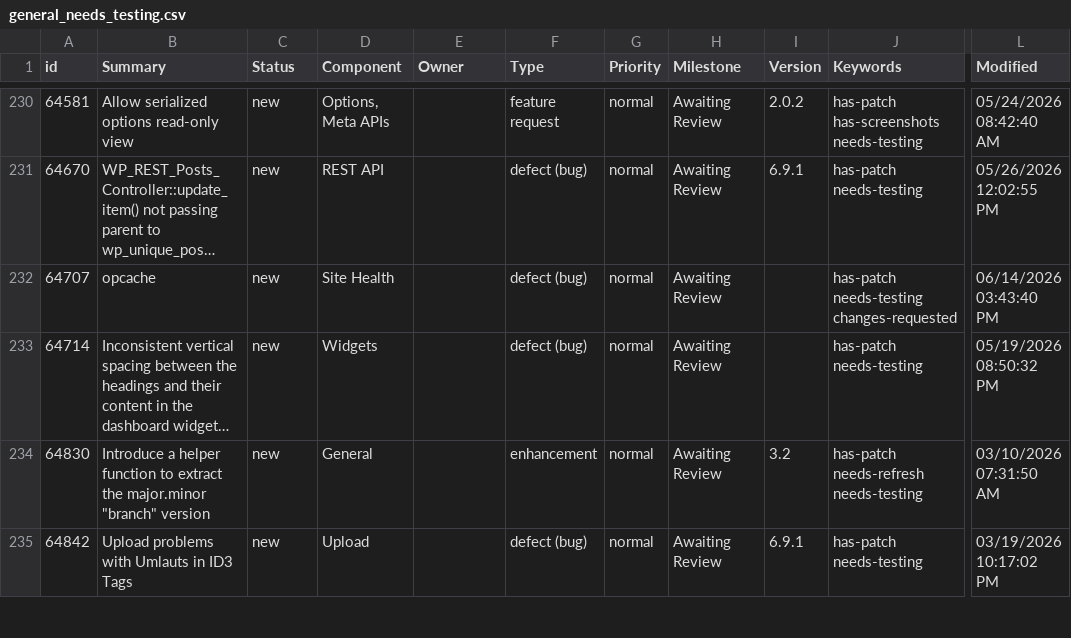
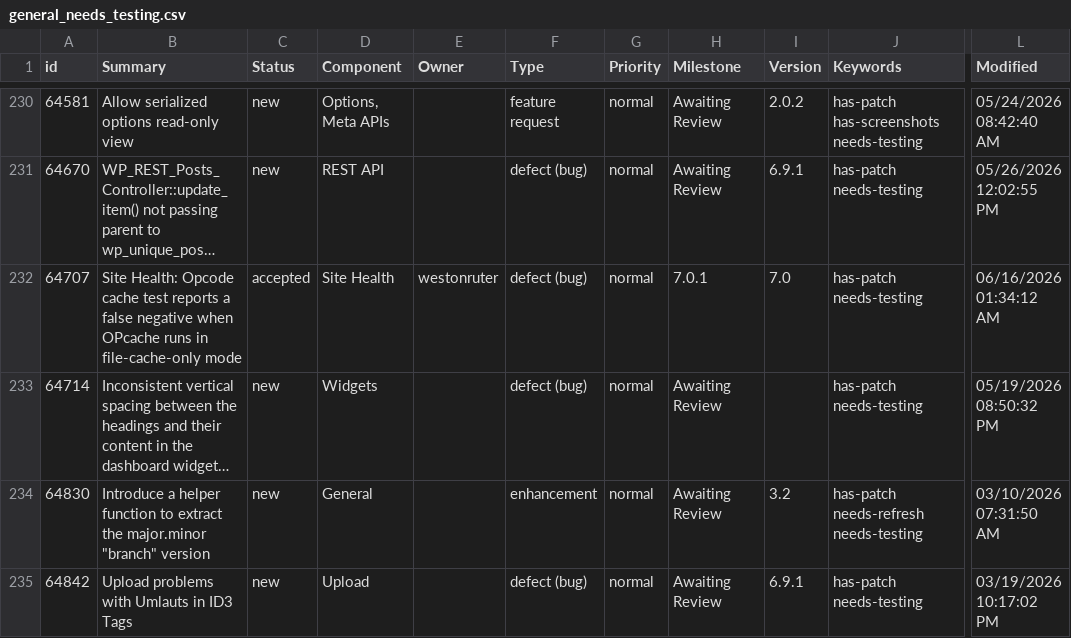
Before and after one commit to jamesbregenzer/wp-core-radar, a CSV file: data/raw/manual/2026-06-15/general_needs_testing.csv, drawn as a sheet; only a part is shown, gaps mark what is left out; long unchanged cells end in …; the diff names each change by its address in the sheet, - before the commit and + after, or states it on an @@ line.

Commit message:
Update radar data

```diff
--- a/data/raw/manual/2026-06-15/general_needs_testing.csv
+++ b/data/raw/manual/2026-06-15/general_needs_testing.csv
-B232 (Summary): opcache
+B232 (Summary): Site Health: Opcode cache test reports a false negative when OPcache runs in file-cache-only mode
-C232 (Status): new
+C232 (Status): accepted
-E232 (Owner): (empty)
+E232 (Owner): westonruter
-H232 (Milestone): Awaiting Review
+H232 (Milestone): 7.0.1
-I232 (Version): (empty)
+I232 (Version): 7.0
-J232 (Keywords): has-patch needs-testing changes-requested
+J232 (Keywords): has-patch needs-testing
-L232 (Modified): 06/14/2026 03:43:40 PM
+L232 (Modified): 06/16/2026 01:34:12 AM
```
Also changed, not shown: 4 other files.
